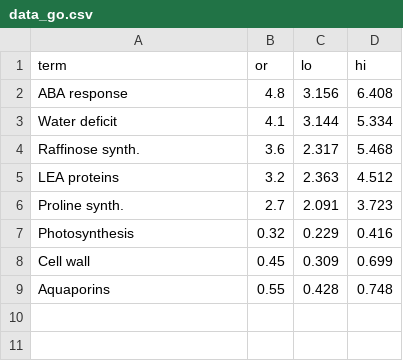
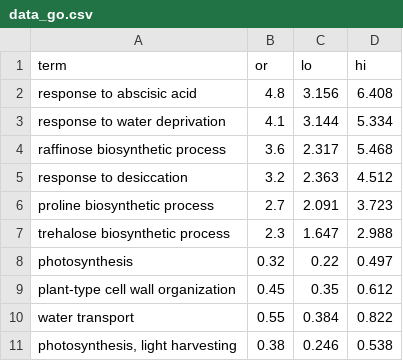
Before and after one commit to Xuzhen-Li/paper-viz, a CSV file: figures/layout/house-mosaic-transcriptome/data_go.csv, drawn as a sheet.

Commit message:
fix(house-mosaic): review fixes for layout, palette and size table
- transcriptome f: donut of the deduplicated up-regulated DEGs by number of
  tissues (1 / 2 / 3+), centre label "N unique DEGs", aligned with e's data
  block; asserted against the UpSet unique total
- transcriptome e: two-line note, 1.5 mm gap between set bars and names
- transcriptome d: 10 formal GO term names on two lines; b axis in k
- aba-kinetics: c/d 51 mm high (b 81 mm) within 2x4; b title reworded
- gwas: lead SNP and r2 colours from pv_palette("house"); "< 0.2" label
  matches its points
- size table: numbers-only cells with bilingual headers, example thumbnails,
  placeholder prose on the style page; one UpSet column width (4.8 mm)

```diff
--- a/figures/layout/house-mosaic-transcriptome/data_go.csv
+++ b/figures/layout/house-mosaic-transcriptome/data_go.csv
@@ -1,9 +1,11 @@
 "term","or","lo","hi"
-"ABA response",4.8,3.156,6.408
-"Water deficit",4.1,3.144,5.334
-"Raffinose synth.",3.6,2.317,5.468
-"LEA proteins",3.2,2.363,4.512
-"Proline synth.",2.7,2.091,3.723
-"Photosynthesis",0.32,0.229,0.416
-"Cell wall",0.45,0.309,0.699
-"Aquaporins",0.55,0.428,0.748
+"response to abscisic acid",4.8,3.156,6.408
+"response to water deprivation",4.1,3.144,5.334
+"raffinose biosynthetic process",3.6,2.317,5.468
+"response to desiccation",3.2,2.363,4.512
+"proline biosynthetic process",2.7,2.091,3.723
+"trehalose biosynthetic process",2.3,1.647,2.988
+"photosynthesis",0.32,0.22,0.497
+"plant-type cell wall organization",0.45,0.35,0.612
+"water transport",0.55,0.384,0.822
+"photosynthesis, light harvesting",0.38,0.246,0.538
```
Also changed, not shown: 17 other files.
